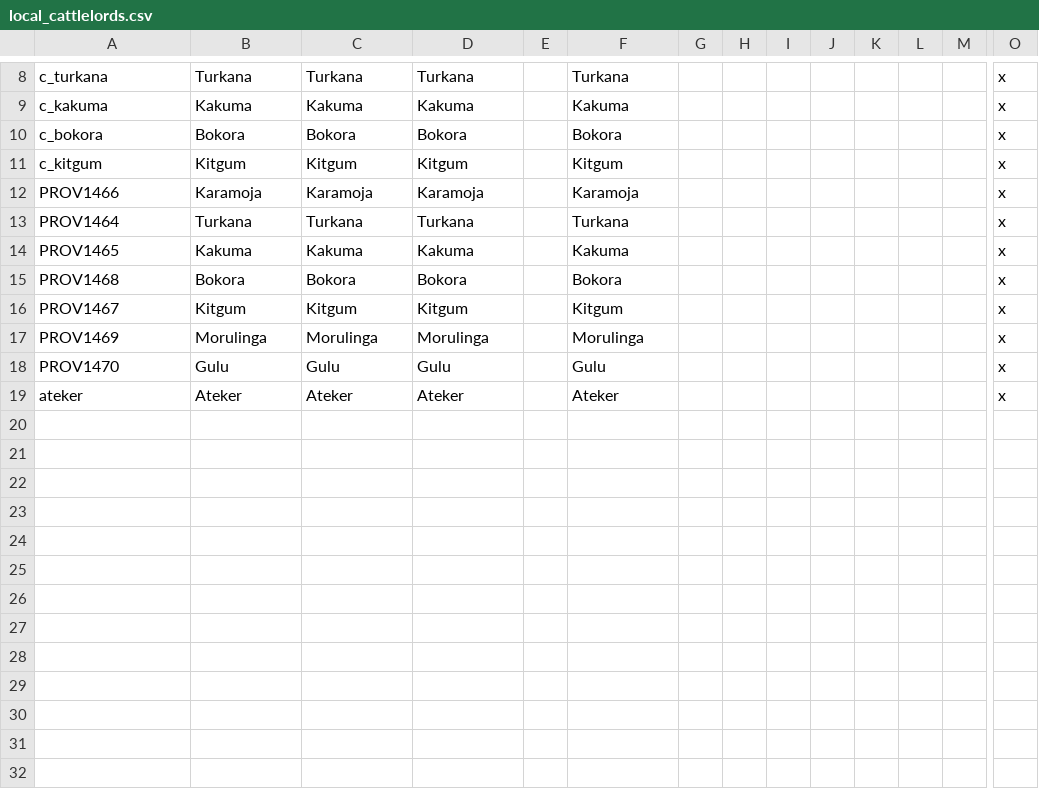
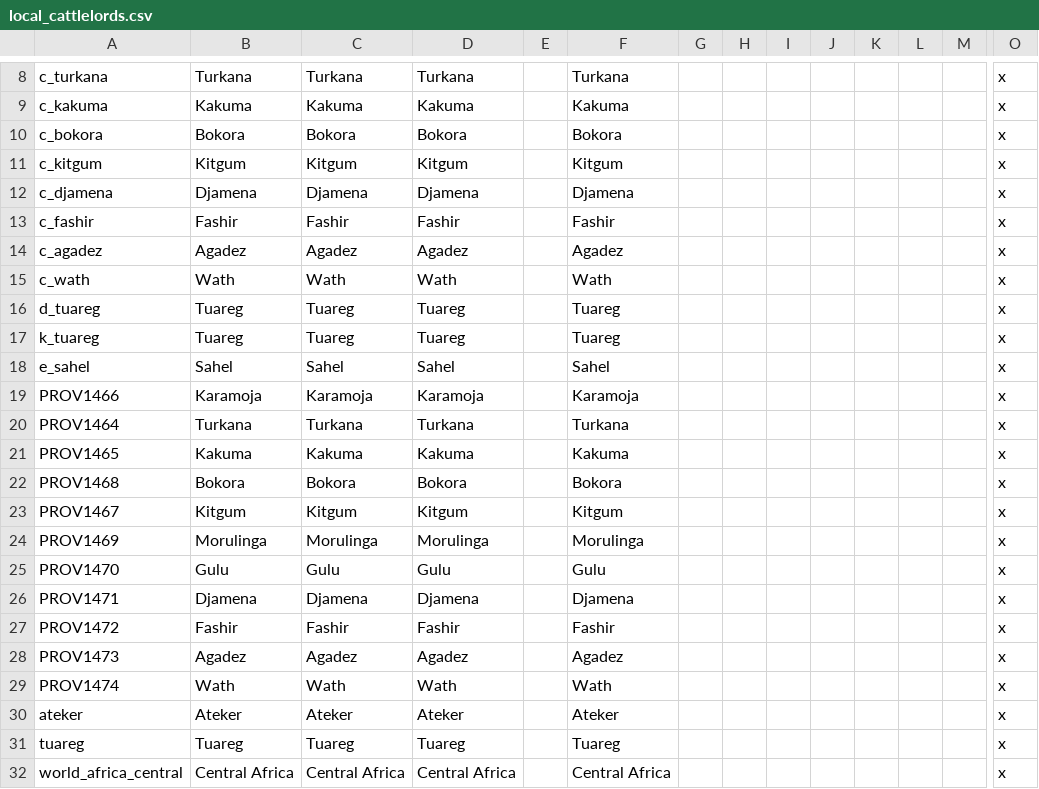
Before and after one commit to fischyk/cattle-lords, a CSV file: cattle-lords/localisation/local_cattlelords.csv, drawn as a sheet; only a part is shown, gaps mark what is left out; rows hold the shown columns only; the diff names each change by its address in the sheet, - before the commit and + after, or states it on an @@ line.

Commit message:
Added Tuareg Provinces

```diff
--- a/cattle-lords/localisation/local_cattlelords.csv
+++ b/cattle-lords/localisation/local_cattlelords.csv
+row 12: c_djamena | Djamena | Djamena | Djamena |  | Djamena |  |  |  |  |  |  |  | x
+row 13: c_fashir | Fashir | Fashir | Fashir |  | Fashir |  |  |  |  |  |  |  | x
+row 14: c_agadez | Agadez | Agadez | Agadez |  | Agadez |  |  |  |  |  |  |  | x
+row 15: c_wath | Wath | Wath | Wath |  | Wath |  |  |  |  |  |  |  | x
+row 16: d_tuareg | Tuareg | Tuareg | Tuareg |  | Tuareg |  |  |  |  |  |  |  | x
+row 17: k_tuareg | Tuareg | Tuareg | Tuareg |  | Tuareg |  |  |  |  |  |  |  | x
+row 18: e_sahel | Sahel | Sahel | Sahel |  | Sahel |  |  |  |  |  |  |  | x
+row 26: PROV1471 | Djamena | Djamena | Djamena |  | Djamena |  |  |  |  |  |  |  | x
+row 27: PROV1472 | Fashir | Fashir | Fashir |  | Fashir |  |  |  |  |  |  |  | x
+row 28: PROV1473 | Agadez | Agadez | Agadez |  | Agadez |  |  |  |  |  |  |  | x
+row 29: PROV1474 | Wath | Wath | Wath |  | Wath |  |  |  |  |  |  |  | x
+row 31: tuareg | Tuareg | Tuareg | Tuareg |  | Tuareg |  |  |  |  |  |  |  | x
+row 32: world_africa_central | Central Africa | Central Africa | Central Africa |  | Central Africa |  |  |  |  |  |  |  | x
```
Also changed, not shown: cattle-lords/map/definition.csv, 28 other files.
